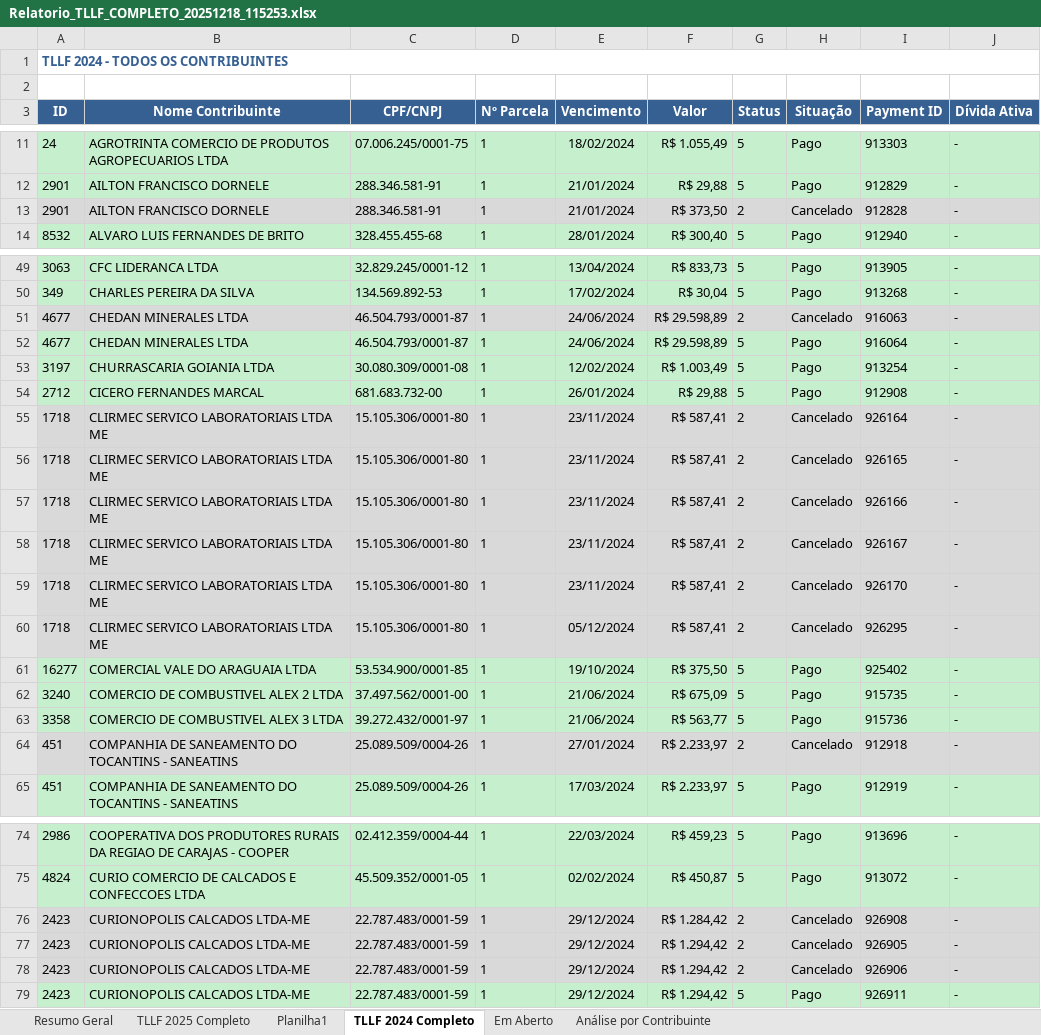
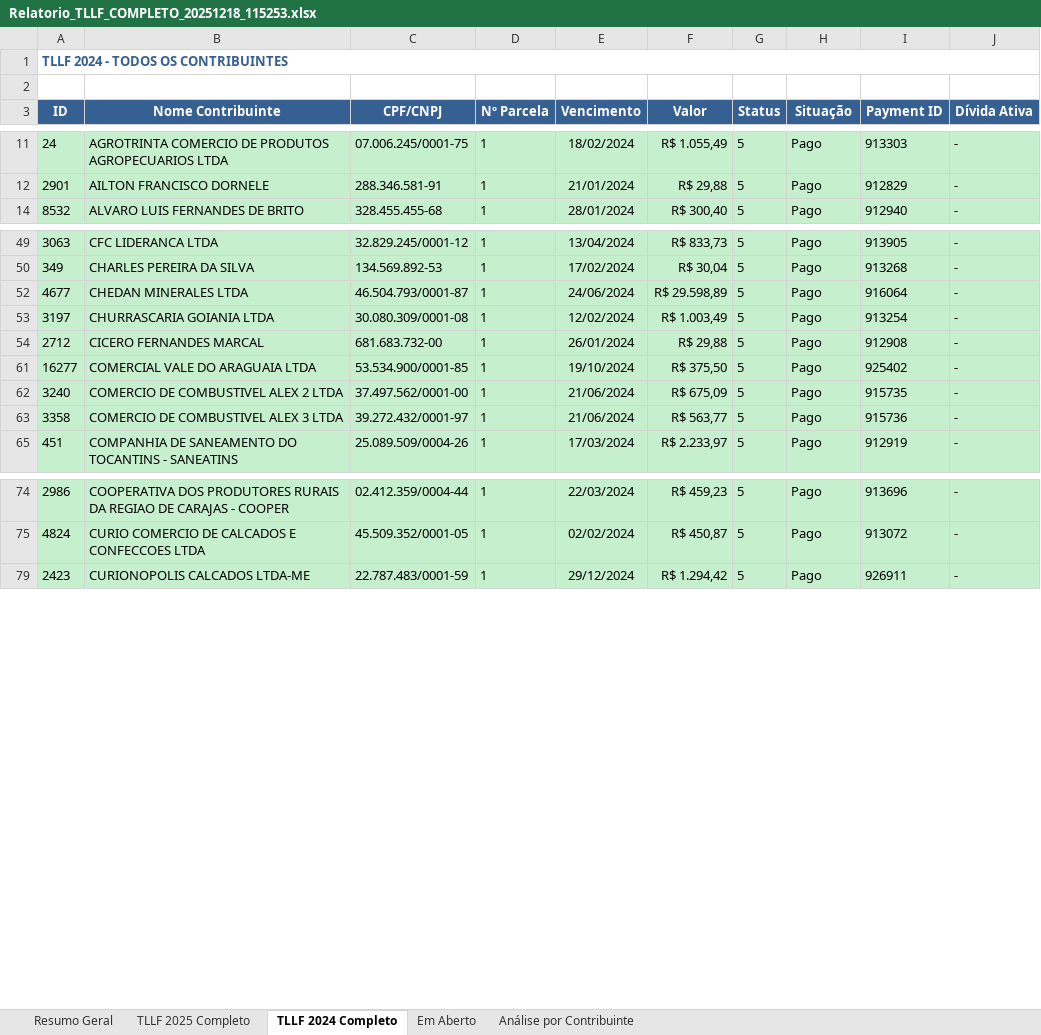
Before and after one commit to silvacarvalho/itributos, an Excel workbook: Relatorio_TLLF_COMPLETO_20251218_115253.xlsx, sheet TLLF 2024 Completo, drawn as a sheet; only a part is shown, gaps mark what is left out; values as stored, in another font and other column widths than the file's, no borders; the diff covers the shown part only; the diff names each change by its address in the sheet, - before the commit and + after, or states it on an @@ line.

```diff
--- a/Relatorio_TLLF_COMPLETO_20251218_115253.xlsx (sheet TLLF 2024 Completo)
+++ b/Relatorio_TLLF_COMPLETO_20251218_115253.xlsx (sheet TLLF 2024 Completo)
-sheet tab: Planilha1
@@ row 13 hidden: 2901 | AILTON FRANCISCO DORNELE | 288.346.581-91 | 1 | 21/01/2024 | R$ 373,50 | 2 | Cancelado | 912828 | - @@
@@ row 51 hidden: 4677 | CHEDAN MINERALES LTDA | 46.504.793/0001-87 | 1 | 24/06/2024 | R$ 29.598,89 | 2 | Cancelado | 916063 | - @@
@@ row 55 hidden: 1718 | CLIRMEC SERVICO LABORATORIAIS LTDA ME | 15.105.306/0001-80 | 1 | 23/11/2024 | R$ 587,41 | 2 | Cancelado | 926164 | - @@
@@ row 56 hidden: 1718 | CLIRMEC SERVICO LABORATORIAIS LTDA ME | 15.105.306/0001-80 | 1 | 23/11/2024 | R$ 587,41 | 2 | Cancelado | 926165 | - @@
@@ row 57 hidden: 1718 | CLIRMEC SERVICO LABORATORIAIS LTDA ME | 15.105.306/0001-80 | 1 | 23/11/2024 | R$ 587,41 | 2 | Cancelado | 926166 | - @@
@@ row 58 hidden: 1718 | CLIRMEC SERVICO LABORATORIAIS LTDA ME | 15.105.306/0001-80 | 1 | 23/11/2024 | R$ 587,41 | 2 | Cancelado | 926167 | - @@
@@ row 59 hidden: 1718 | CLIRMEC SERVICO LABORATORIAIS LTDA ME | 15.105.306/0001-80 | 1 | 23/11/2024 | R$ 587,41 | 2 | Cancelado | 926170 | - @@
@@ row 60 hidden: 1718 | CLIRMEC SERVICO LABORATORIAIS LTDA ME | 15.105.306/0001-80 | 1 | 05/12/2024 | R$ 587,41 | 2 | Cancelado | 926295 | - @@
@@ row 64 hidden: 451 | COMPANHIA DE SANEAMENTO DO TOCANTINS - SANEATINS | 25.089.509/0004-26 | 1 | 27/01/2024 | R$ 2.233,97 | 2 | Cancelado | 912918 | - @@
@@ row 76 hidden: 2423 | CURIONOPOLIS CALCADOS LTDA-ME | 22.787.483/0001-59 | 1 | 29/12/2024 | R$ 1.284,42 | 2 | Cancelado | 926908 | - @@
@@ row 77 hidden: 2423 | CURIONOPOLIS CALCADOS LTDA-ME | 22.787.483/0001-59 | 1 | 29/12/2024 | R$ 1.294,42 | 2 | Cancelado | 926905 | - @@
@@ row 78 hidden: 2423 | CURIONOPOLIS CALCADOS LTDA-ME | 22.787.483/0001-59 | 1 | 29/12/2024 | R$ 1.294,42 | 2 | Cancelado | 926906 | - @@
```
Also changed, not shown: 21 hidden or unhidden rows elsewhere in this sheet, 11 other files.
